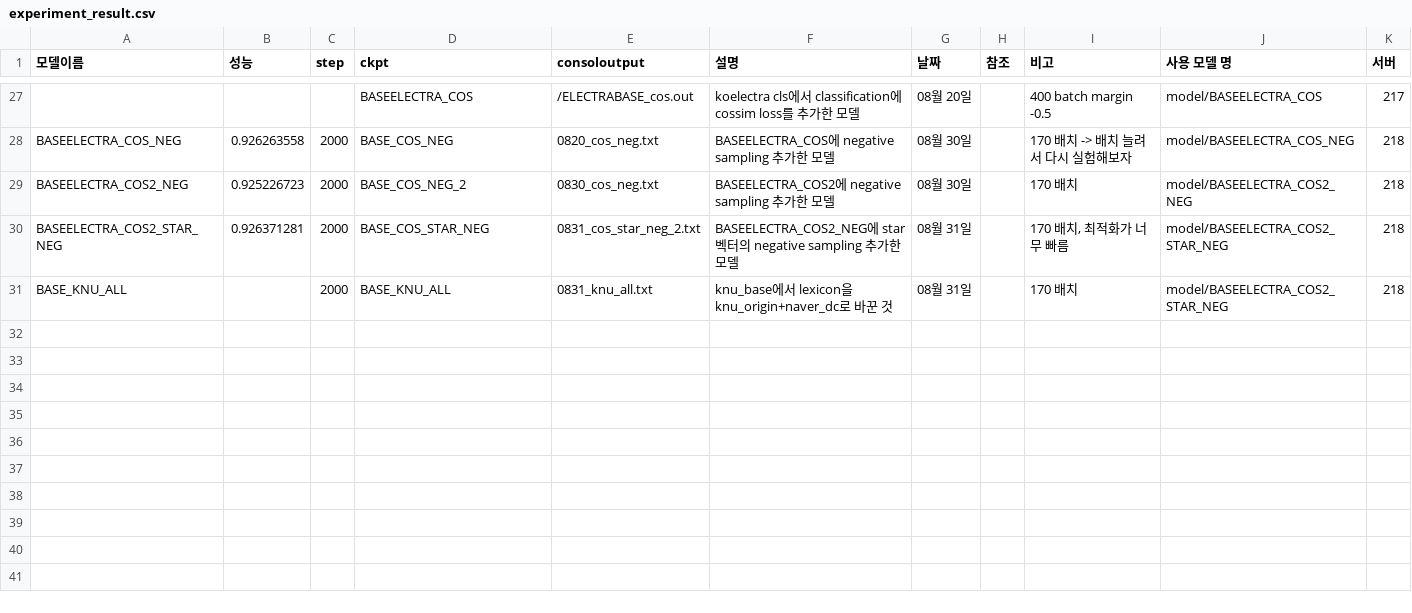
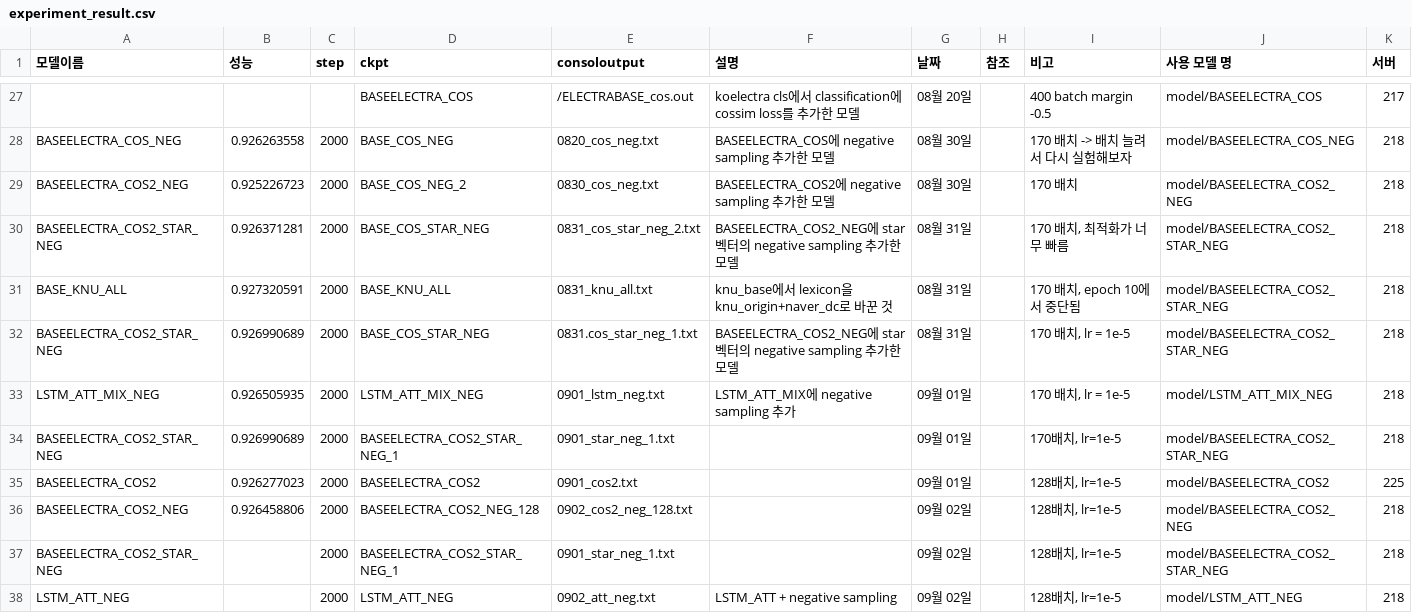
Before and after one commit to KimGyunYeop/SentimentAnalysis_korean_GC, a CSV file: experiment_result.csv, drawn as a sheet; only a part is shown, gaps mark what is left out.

Commit message:
Add files via upload

```diff
--- a/experiment_result.csv
+++ b/experiment_result.csv
@@ -30,2 +30,9 @@ BASEELECTRA_COS2_NEG,0.925226723,2000,BASE_COS_NEG_2,0830_cos_neg.txt,BASEELECTR
 BASEELECTRA_COS2_STAR_NEG,0.926371281,2000,BASE_COS_STAR_NEG,0831_cos_star_neg_2.txt,BASEELECTRA_COS2_NEG에 star벡터의 negative sampling 추가한 모델,08월 31일,,"170 배치, 최적화가 너무 빠름",model/BASEELECTRA_COS2_STAR_NEG,218
-BASE_KNU_ALL,,2000,BASE_KNU_ALL,0831_knu_all.txt,knu_base에서 lexicon을 knu_origin+naver_dc로 바꾼 것,08월 31일,,170 배치,model/BASEELECTRA_COS2_STAR_NEG,218
+BASE_KNU_ALL,0.927320591,2000,BASE_KNU_ALL,0831_knu_all.txt,knu_base에서 lexicon을 knu_origin+naver_dc로 바꾼 것,08월 31일,,"170 배치, epoch 10에서 중단됨",model/BASEELECTRA_COS2_STAR_NEG,218
+BASEELECTRA_COS2_STAR_NEG,0.926990689,2000,BASE_COS_STAR_NEG,0831.cos_star_neg_1.txt,BASEELECTRA_COS2_NEG에 star벡터의 negative sampling 추가한 모델,08월 31일,,"170 배치, lr = 1e-5",model/BASEELECTRA_COS2_STAR_NEG,218
+LSTM_ATT_MIX_NEG,0.926505935,2000,LSTM_ATT_MIX_NEG,0901_lstm_neg.txt,LSTM_ATT_MIX에 negative sampling 추가,09월 01일,,"170 배치, lr = 1e-5",model/LSTM_ATT_MIX_NEG,218
+BASEELECTRA_COS2_STAR_NEG,0.926990689,2000,BASEELECTRA_COS2_STAR_NEG_1,0901_star_neg_1.txt,,09월 01일,,"170배치, lr=1e-5",model/BASEELECTRA_COS2_STAR_NEG,218
+BASEELECTRA_COS2,0.926277023,2000,BASEELECTRA_COS2,0901_cos2.txt,,09월 01일,,"128배치, lr=1e-5",model/BASEELECTRA_COS2,225
+BASEELECTRA_COS2_NEG,0.926458806,2000,BASEELECTRA_COS2_NEG_128,0902_cos2_neg_128.txt,,09월 02일,,"128배치, lr=1e-5",model/BASEELECTRA_COS2_NEG,218
+BASEELECTRA_COS2_STAR_NEG,,2000,BASEELECTRA_COS2_STAR_NEG_1,0901_star_neg_1.txt,,09월 02일,,"128배치, lr=1e-5",model/BASEELECTRA_COS2_STAR_NEG,218
+LSTM_ATT_NEG,,2000,LSTM_ATT_NEG,0902_att_neg.txt,LSTM_ATT + negative sampling,09월 02일,,"128배치, lr=1e-5",model/LSTM_ATT_NEG,218
```
